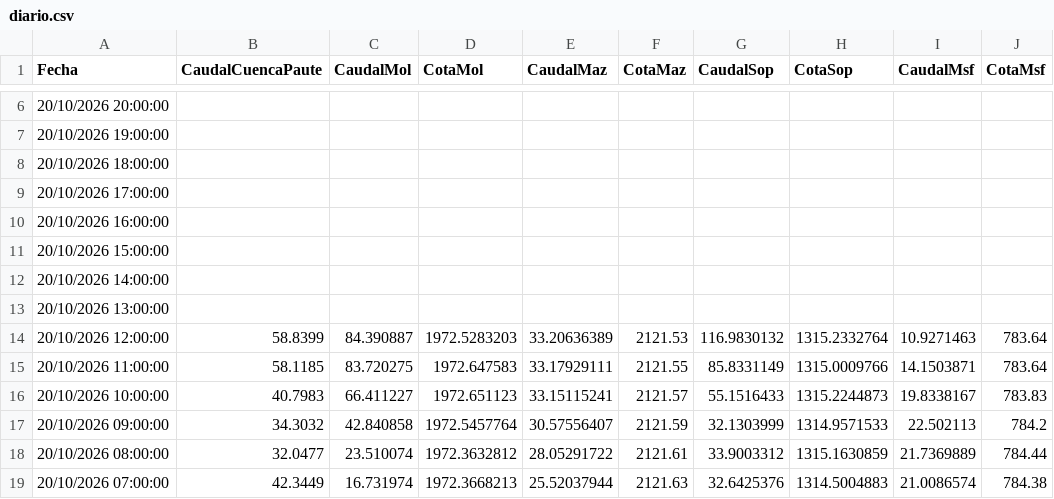
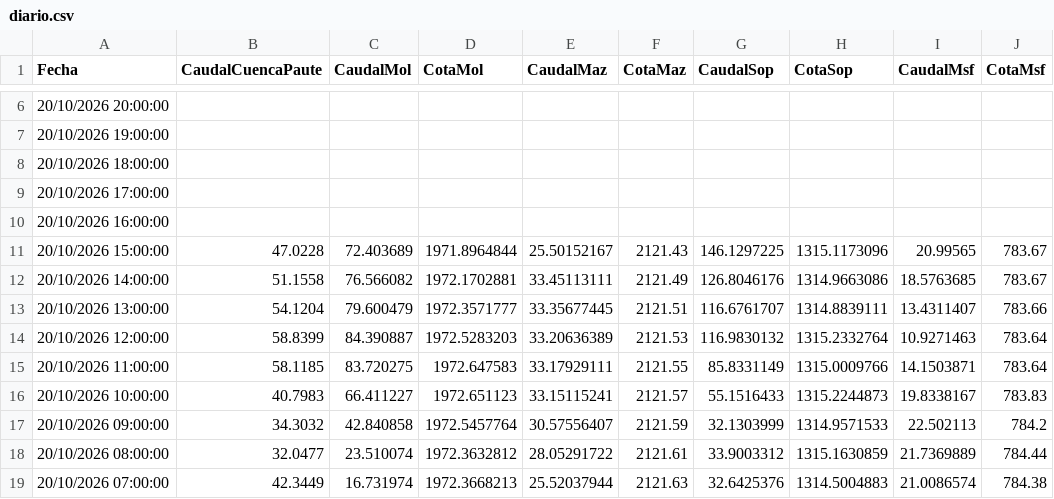
Before and after one commit to davidmunoz-create/hidroelectricamazar, a CSV file: data/diario.csv, drawn as a sheet; only a part is shown, gaps mark what is left out.

```diff
--- a/data/diario.csv
+++ b/data/diario.csv
@@ -10,5 +10,5 @@ Fecha,CaudalCuencaPaute,CaudalMol,CotaMol,CaudalMaz,CotaMaz,CaudalSop,CotaSop,Ca
 "20/10/2026 16:00:00",,,,,,,,,
-"20/10/2026 15:00:00",,,,,,,,,
-"20/10/2026 14:00:00",,,,,,,,,
-"20/10/2026 13:00:00",,,,,,,,,
+"20/10/2026 15:00:00",47.0228,72.403689,1971.8964844,25.50152167,2121.43,146.1297225,1315.1173096,20.99565,783.67
+"20/10/2026 14:00:00",51.1558,76.566082,1972.1702881,33.45113111,2121.49,126.8046176,1314.9663086,18.5763685,783.67
+"20/10/2026 13:00:00",54.1204,79.600479,1972.3571777,33.35677445,2121.51,116.6761707,1314.8839111,13.4311407,783.66
 "20/10/2026 12:00:00",58.8399,84.390887,1972.5283203,33.20636389,2121.53,116.9830132,1315.2332764,10.9271463,783.64
```
Also changed, not shown: data/mensual.csv.
